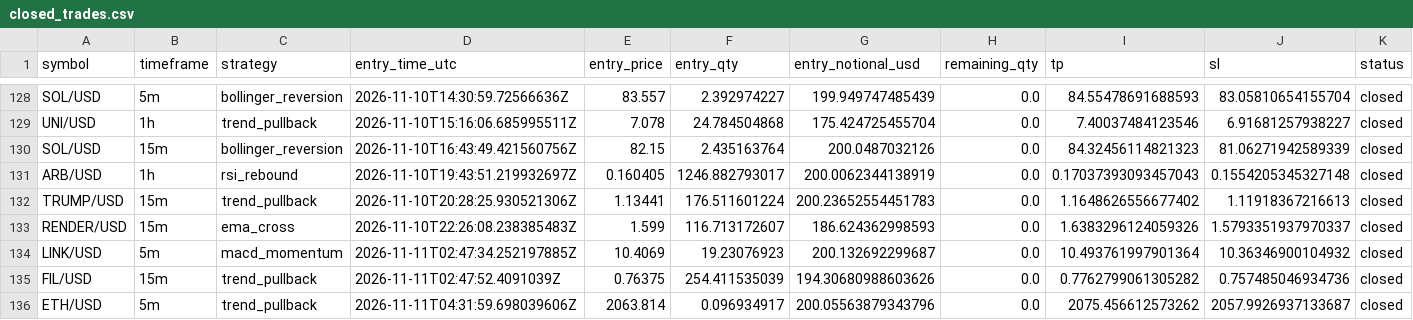
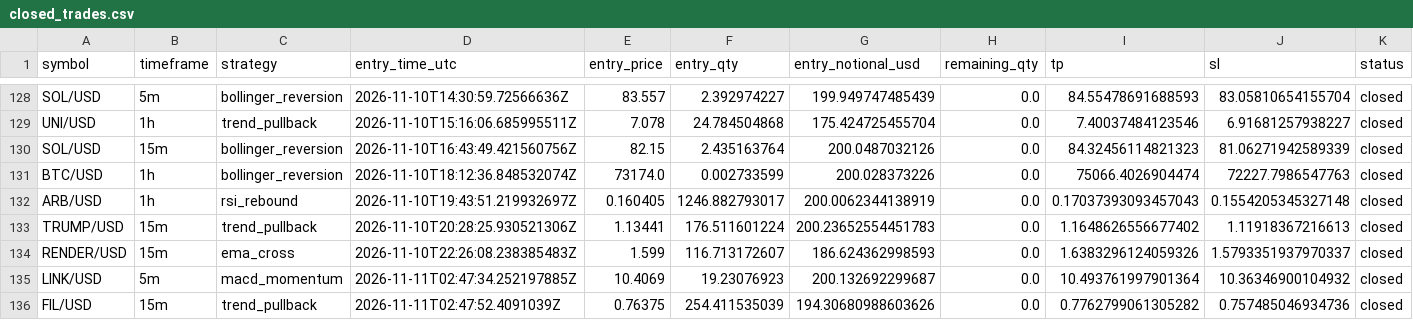
Before and after one commit to Rand0mUs3r-afk/CryptoStrategyLab, a CSV file: closed_trades.csv, drawn as a sheet; only a part is shown, gaps mark what is left out; the shorter side is filled out with more unchanged rows; rows hold the shown columns only; the diff names each change by its address in the sheet, - before the commit and + after, or states it on an @@ line.

```diff
--- a/closed_trades.csv
+++ b/closed_trades.csv
+row 131: BTC/USD | 1h | bollinger_reversion | 2026-11-10T18:12:36.848532074Z | 73174.0 | 0.002733599 | 200.028373226 | 0.0 | 75066.4026904474 | 72227.7986547763 | closed
```
Also changed, not shown: entry_decisions.csv, open_positions.csv, 10 other files.
